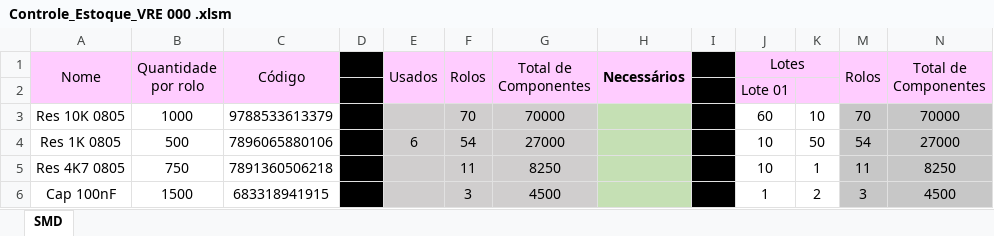
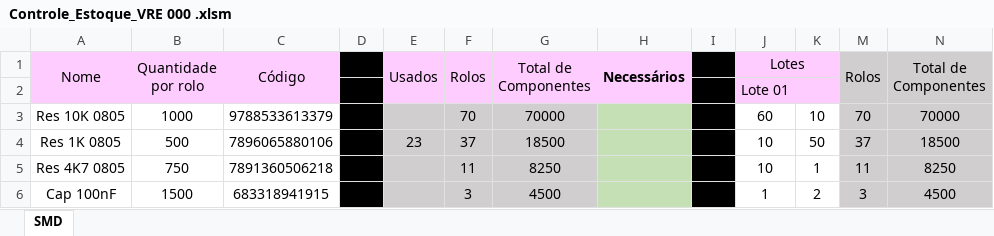
Before and after one commit to Gumemura/Estoque_VRE, an Excel workbook: Controle_Estoque_VRE 000 .xlsm, sheet SMD, drawn as a sheet; values as stored, in another font and other column widths than the file's, no borders; the diff names each change by its address in the sheet, - before the commit and + after, or states it on an @@ line.

```diff
--- a/Controle_Estoque_VRE 000 .xlsm (sheet SMD)
+++ b/Controle_Estoque_VRE 000 .xlsm (sheet SMD)
-M1:N2 fill: #FFCCFF
+M1:N2 fill: #D0CECE
-E4 (Usados): 6
+E4 (Usados): 23
-F4 (Rolos): 54
+F4 (Rolos): 37
-G4 (Total de Componentes): 27000
+G4 (Total de Componentes): 18500
-M4 (Rolos): 54
+M4 (Rolos): 37
-N4 (Total de Componentes): 27000
+N4 (Total de Componentes): 18500
```
